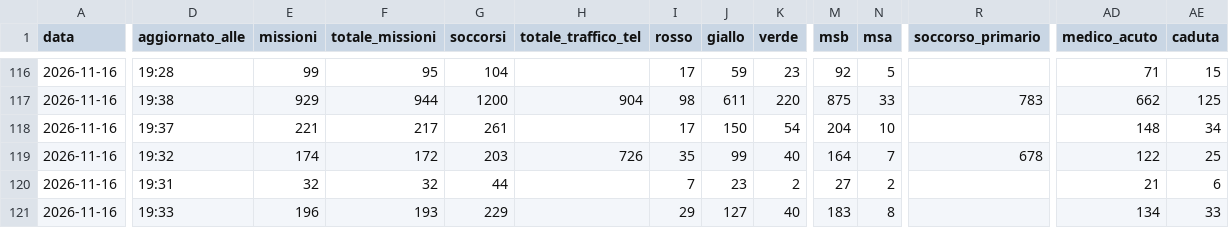
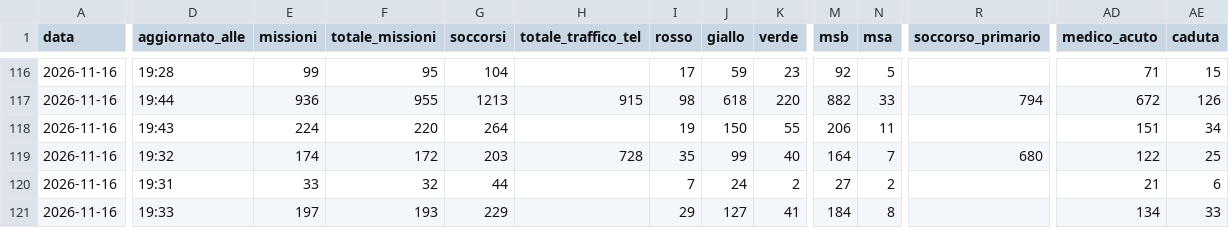
Before and after one commit to Alvarez2009-svg/4r3u1, a CSV file: data/giornaliero.csv, drawn as a sheet; only a part is shown, gaps mark what is left out; the diff covers the shown part only; the diff names each change by its address in the sheet, - before the commit and + after, or states it on an @@ line.

```diff
--- a/data/giornaliero.csv
+++ b/data/giornaliero.csv
-D117 (aggiornato_alle): 19:38
+D117 (aggiornato_alle): 19:44
-E117 (missioni): 929
+E117 (missioni): 936
-F117 (totale_missioni): 944
+F117 (totale_missioni): 955
-G117 (soccorsi): 1200
+G117 (soccorsi): 1213
-H117 (totale_traffico_tel): 904
+H117 (totale_traffico_tel): 915
-J117 (giallo): 611
+J117 (giallo): 618
-M117 (msb): 875
+M117 (msb): 882
-R117 (soccorso_primario): 783
+R117 (soccorso_primario): 794
-AD117 (medico_acuto): 662
+AD117 (medico_acuto): 672
-AE117 (caduta): 125
+AE117 (caduta): 126
-D118 (aggiornato_alle): 19:37
+D118 (aggiornato_alle): 19:43
-E118 (missioni): 221
+E118 (missioni): 224
-F118 (totale_missioni): 217
+F118 (totale_missioni): 220
-G118 (soccorsi): 261
+G118 (soccorsi): 264
-I118 (rosso): 17
+I118 (rosso): 19
-K118 (verde): 54
+K118 (verde): 55
-M118 (msb): 204
+M118 (msb): 206
-N118 (msa): 10
+N118 (msa): 11
-AD118 (medico_acuto): 148
+AD118 (medico_acuto): 151
-H119 (totale_traffico_tel): 726
+H119 (totale_traffico_tel): 728
-R119 (soccorso_primario): 678
+R119 (soccorso_primario): 680
-E120 (missioni): 32
+E120 (missioni): 33
-J120 (giallo): 23
+J120 (giallo): 24
-E121 (missioni): 196
+E121 (missioni): 197
-K121 (verde): 40
+K121 (verde): 41
-M121 (msb): 183
+M121 (msb): 184
```
Also changed, not shown: 29 edited cells elsewhere in this file, 2 other files.
